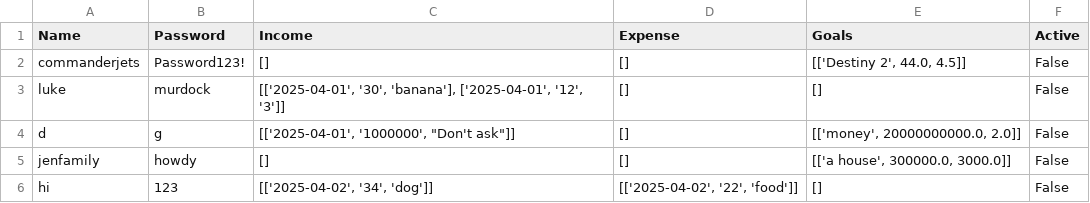
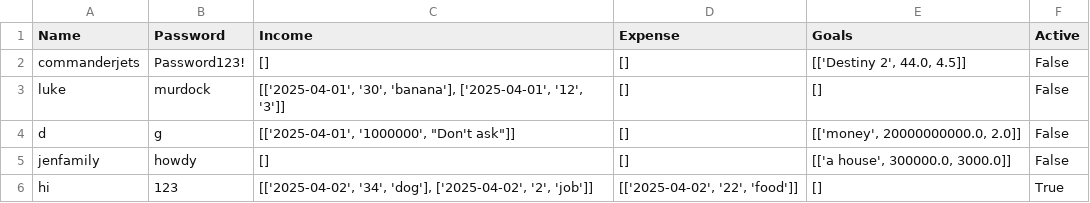
Before and after one commit to UCAS-LukeMurdock/Personal-Finance-Program, a CSV file: users.csv, drawn as a sheet.

```diff
--- a/users.csv
+++ b/users.csv
@@ -5,2 +5,2 @@ d,g,"[['2025-04-01', '1000000', ""Don't ask""]]",[],"[['money', 20000000000.0, 2
 jenfamily,howdy,[],[],"[['a house', 300000.0, 3000.0]]",False
-hi,123,"[['2025-04-02', '34', 'dog']]","[['2025-04-02', '22', 'food']]",[],False
+hi,123,"[['2025-04-02', '34', 'dog'], ['2025-04-02', '2', 'job']]","[['2025-04-02', '22', 'food']]",[],True
```
Also changed, not shown: 3 other files.
